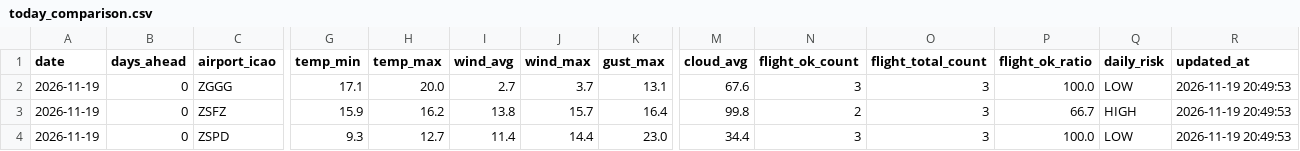
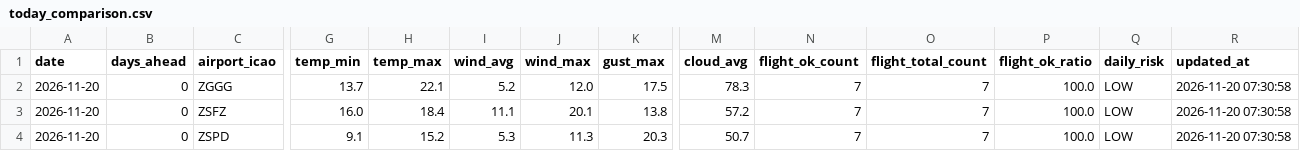
Before and after one commit to s0914712/pla-data-dashboard, a CSV file: data/today_comparison.csv, drawn as a sheet; only a part is shown, gaps mark what is left out; the diff names each change by its address in the sheet, - before the commit and + after, or states it on an @@ line.

```diff
--- a/data/today_comparison.csv
+++ b/data/today_comparison.csv
-A2:A4 (date): 2026-11-19
+A2:A4 (date): 2026-11-20
-G2 (temp_min): 17.1
+G2 (temp_min): 13.7
-H2 (temp_max): 20.0
+H2 (temp_max): 22.1
-I2 (wind_avg): 2.7
+I2 (wind_avg): 5.2
-J2 (wind_max): 3.7
+J2 (wind_max): 12.0
-K2 (gust_max): 13.1
+K2 (gust_max): 17.5
-M2 (cloud_avg): 67.6
+M2 (cloud_avg): 78.3
-N2 (flight_ok_count): 3
+N2 (flight_ok_count): 7
-O2:O4 (flight_total_count): 3
+O2:O4 (flight_total_count): 7
-R2:R4 (updated_at): 2026-11-19 20:49:53
+R2:R4 (updated_at): 2026-11-20 07:30:58
-G3 (temp_min): 15.9
+G3 (temp_min): 16.0
-H3 (temp_max): 16.2
+H3 (temp_max): 18.4
-I3 (wind_avg): 13.8
+I3 (wind_avg): 11.1
-J3 (wind_max): 15.7
+J3 (wind_max): 20.1
-K3 (gust_max): 16.4
+K3 (gust_max): 13.8
-M3 (cloud_avg): 99.8
+M3 (cloud_avg): 57.2
-N3 (flight_ok_count): 2
+N3 (flight_ok_count): 7
-P3 (flight_ok_ratio): 66.7
+P3 (flight_ok_ratio): 100.0
-Q3 (daily_risk): HIGH
+Q3 (daily_risk): LOW
-G4 (temp_min): 9.3
+G4 (temp_min): 9.1
-H4 (temp_max): 12.7
+H4 (temp_max): 15.2
-I4 (wind_avg): 11.4
+I4 (wind_avg): 5.3
-J4 (wind_max): 14.4
+J4 (wind_max): 11.3
-K4 (gust_max): 23.0
+K4 (gust_max): 20.3
-M4 (cloud_avg): 34.4
+M4 (cloud_avg): 50.7
-N4 (flight_ok_count): 3
+N4 (flight_ok_count): 7
```
Also changed, not shown: data/airport_weather_forecast.csv.
